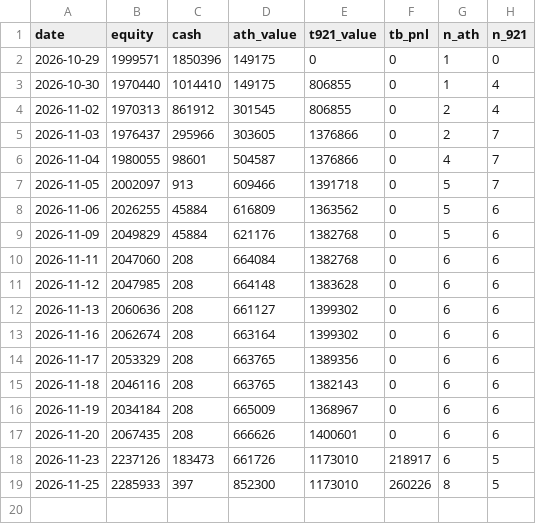
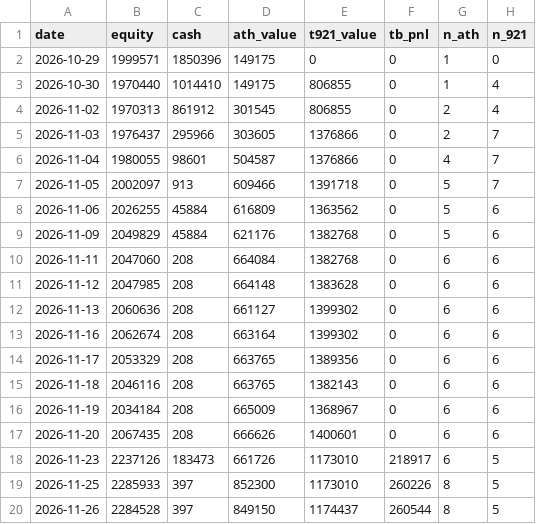
Before and after one commit to drsinghap81/blank-app, a CSV file: paper/book/history.csv, drawn as a sheet; the diff names each change by its address in the sheet, - before the commit and + after, or states it on an @@ line.

```diff
--- a/paper/book/history.csv
+++ b/paper/book/history.csv
+row 20: 2026-11-26 | 2284528 | 397 | 849150 | 1174437 | 260544 | 8 | 5
```
Also changed, not shown: paper/book/positions.csv, 2 other files.
